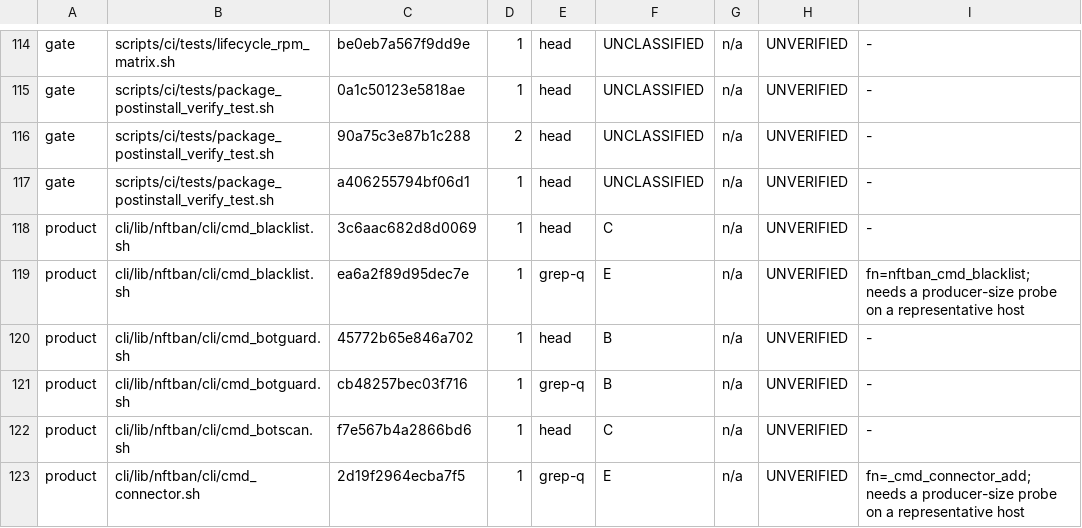
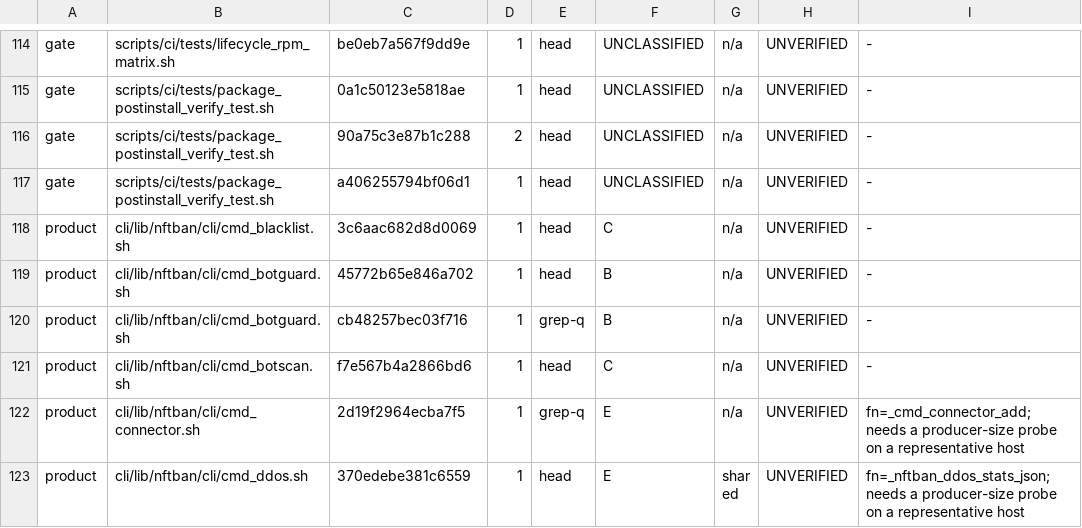
Before and after one commit to itcmsgr/nftban, a TSV file: scripts/ci/data/pipefail-epipe-exposure-registry.tsv, drawn as a sheet; only a part is shown, gaps mark what is left out; the shorter side is filled out with more unchanged rows.

Commit message:
ci(epipe): K12 removed the grep-q site in nftban_cmd_blacklist; registry gain locked in

```diff
--- a/scripts/ci/data/pipefail-epipe-exposure-registry.tsv
+++ b/scripts/ci/data/pipefail-epipe-exposure-registry.tsv
@@ -118,3 +118,2 @@ gate	scripts/ci/tests/package_postinstall_verify_test.sh	a406255794bf06d1	1	head
 product	cli/lib/nftban/cli/cmd_blacklist.sh	3c6aac682d8d0069	1	head	C	n/a	UNVERIFIED	-
-product	cli/lib/nftban/cli/cmd_blacklist.sh	ea6a2f89d95dec7e	1	grep-q	E	n/a	UNVERIFIED	fn=nftban_cmd_blacklist; needs a producer-size probe on a representative host
 product	cli/lib/nftban/cli/cmd_botguard.sh	45772b65e846a702	1	head	B	n/a	UNVERIFIED	-
```
